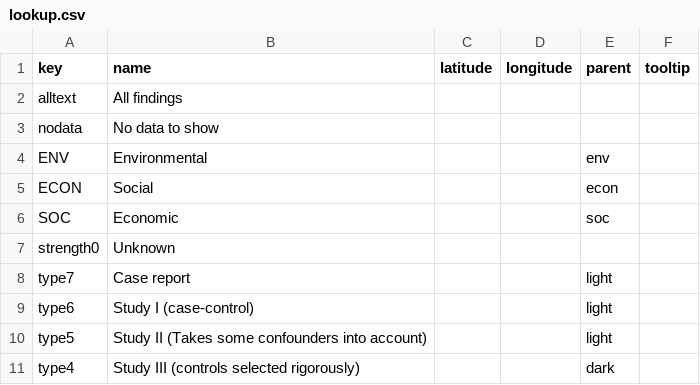
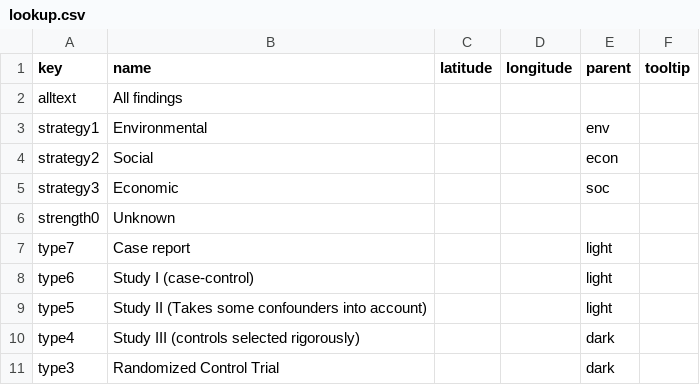
Before and after one commit to mongabay/mongabay-conservationviz, a CSV file: data/lookup.csv, drawn as a sheet; only a part is shown; the shorter side is filled out with more unchanged rows.

Commit message:
adding **test** pa data

```diff
--- a/data/lookup.csv
+++ b/data/lookup.csv
@@ -2,6 +2,5 @@ key,name,latitude,longitude,parent,tooltip
 alltext,All findings,,,,
-nodata,No data to show,,,,
-ENV,Environmental,,,env,
-ECON,Social,,,econ,
-SOC,Economic,,,soc,
+strategy1,Environmental,,,env,
+strategy2,Social,,,econ,
+strategy3,Economic,,,soc,
 strength0,Unknown,,,,
```
Also changed, not shown: 2 other files.
